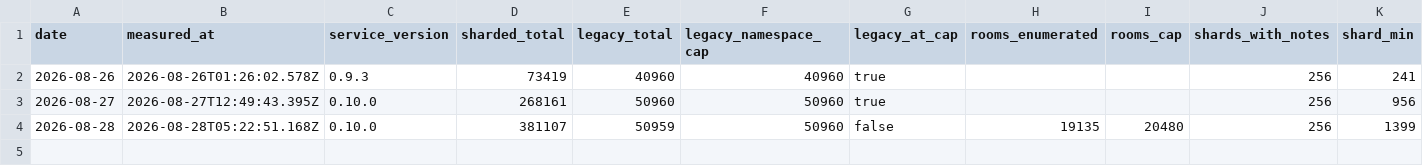
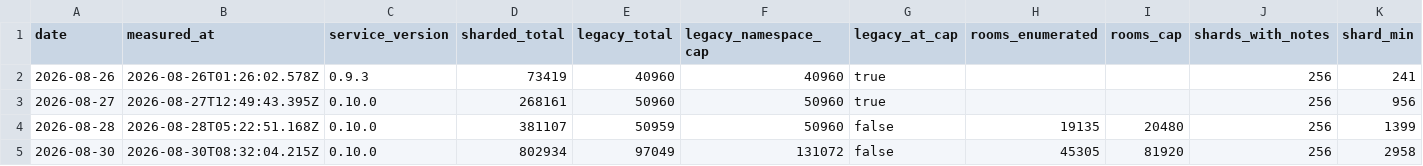
Before and after one commit to hayulpapax/technocore-tc, a TSV file: data/census-history.tsv, drawn as a sheet; only a part is shown; rows hold the shown columns only; the diff names each change by its address in the sheet, - before the commit and + after, or states it on an @@ line.

```diff
--- a/data/census-history.tsv
+++ b/data/census-history.tsv
+row 5: 2026-08-30 | 2026-08-30T08:32:04.215Z | 0.10.0 | 802934 | 97049 | 131072 | false | 45305 | 81920 | 256 | 2958
```
Also changed, not shown: 7 other files.
